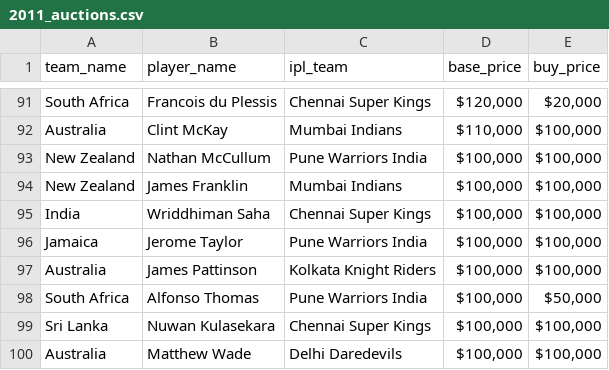
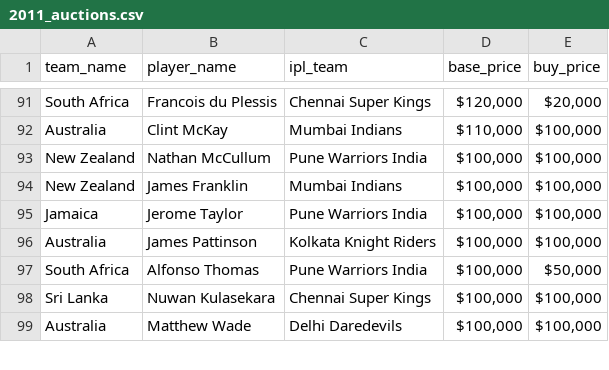
Before and after one commit to mayanksatnalika/iplauctions, a CSV file: 2011_auctions.csv, drawn as a sheet; only a part is shown, gaps mark what is left out.

Commit message:
remove wrdman shah

```diff
--- a/2011_auctions.csv
+++ b/2011_auctions.csv
@@ -94,3 +94,2 @@ New Zealand,Nathan McCullum,Pune Warriors India,"$100,000","$100,000"
 New Zealand,James Franklin,Mumbai Indians,"$100,000","$100,000"
-India,Wriddhiman Saha,Chennai Super Kings,"$100,000","$100,000"
 Jamaica,Jerome Taylor,Pune Warriors India,"$100,000","$100,000"
```
